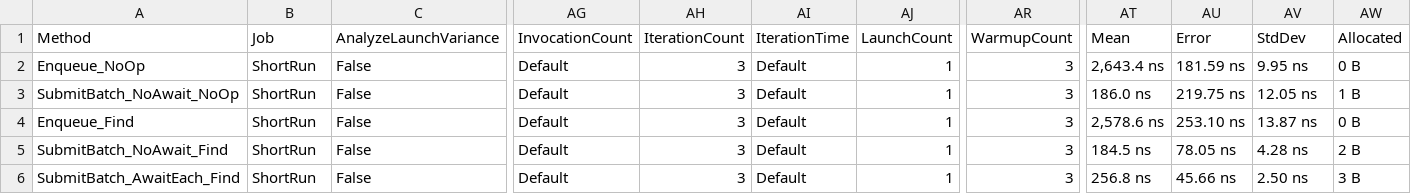
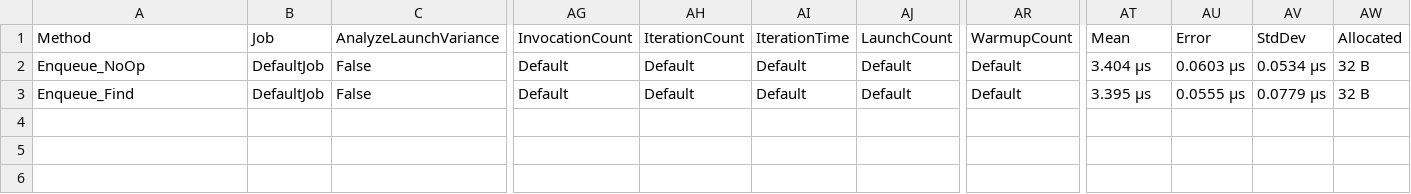
Before and after one commit to Mehmovic/csharp-in-memory-db-project, a CSV file: BenchmarkDotNet.Artifacts/results/RhinoDB.Run.Server.Benchmark.Benchmarks.ReadPathBenchmarks-report.csv, drawn as a sheet; only a part is shown, gaps mark what is left out; removed rows and columns are numbered as before the commit, all else as after; rows hold the shown columns only; the diff names each change by its address in the sheet, - before the commit and + after, or states it on an @@ line.

Commit message:
[benchmar] check for sync version over async for run operation

```diff
--- a/BenchmarkDotNet.Artifacts/results/RhinoDB.Run.Server.Benchmark.Benchmarks.ReadPathBenchmarks-report.csv
+++ b/BenchmarkDotNet.Artifacts/results/RhinoDB.Run.Server.Benchmark.Benchmarks.ReadPathBenchmarks-report.csv
-B2 (Job): ShortRun
+B2 (Job): DefaultJob
-AH2 (IterationCount): 3
+AH2 (IterationCount): Default
-AJ2 (LaunchCount): 1
+AJ2 (LaunchCount): Default
-AR2 (WarmupCount): 3
+AR2 (WarmupCount): Default
-AT2 (Mean): 2,643.4 ns
+AT2 (Mean): 3.404 μs
-AU2 (Error): 181.59 ns
+AU2 (Error): 0.0603 μs
-AV2 (StdDev): 9.95 ns
+AV2 (StdDev): 0.0534 μs
-AW2 (Allocated): 0 B
+AW2 (Allocated): 32 B
-row 3: SubmitBatch_NoAwait_NoOp | ShortRun | False | Default | 3 | Default | 1 | 3 | 186.0 ns | 219.75 ns | 12.05 ns | 1 B
-B3 (Job): ShortRun
+B3 (Job): DefaultJob
-AH3 (IterationCount): 3
+AH3 (IterationCount): Default
-AJ3 (LaunchCount): 1
+AJ3 (LaunchCount): Default
-AR3 (WarmupCount): 3
+AR3 (WarmupCount): Default
-AT3 (Mean): 2,578.6 ns
+AT3 (Mean): 3.395 μs
-AU3 (Error): 253.10 ns
+AU3 (Error): 0.0555 μs
-AV3 (StdDev): 13.87 ns
+AV3 (StdDev): 0.0779 μs
-AW3 (Allocated): 0 B
+AW3 (Allocated): 32 B
-row 5: SubmitBatch_NoAwait_Find | ShortRun | False | Default | 3 | Default | 1 | 3 | 184.5 ns | 78.05 ns | 4.28 ns | 2 B
-row 6: SubmitBatch_AwaitEach_Find | ShortRun | False | Default | 3 | Default | 1 | 3 | 256.8 ns | 45.66 ns | 2.50 ns | 3 B
```
Also changed, not shown: 3 other files.
